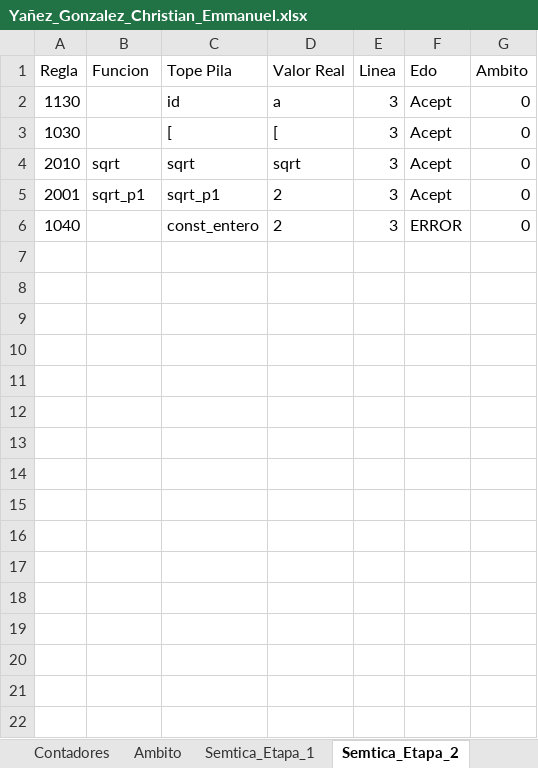
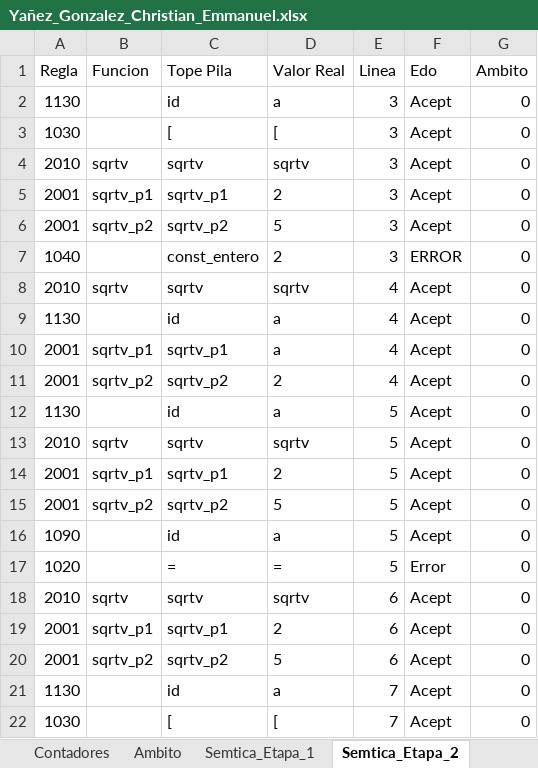
Before and after one commit to Chriss9720/Compilador2, an Excel workbook: src/Excel/Yañez_Gonzalez_Christian_Emmanuel.xlsx, sheet Semtica_Etapa_2, drawn as a sheet; only a part is shown; values as stored, in another font and other column widths than the file's, no borders; the diff covers the shown part only; the diff names each change by its address in the sheet, - before the commit and + after, or states it on an @@ line.

```diff
--- a/src/Excel/Yañez_Gonzalez_Christian_Emmanuel.xlsx (sheet Semtica_Etapa_2)
+++ b/src/Excel/Yañez_Gonzalez_Christian_Emmanuel.xlsx (sheet Semtica_Etapa_2)
-B4 (Funcion): sqrt
+B4 (Funcion): sqrtv
-C4 (Tope Pila): sqrt
+C4 (Tope Pila): sqrtv
-D4 (Valor Real): sqrt
+D4 (Valor Real): sqrtv
-B5 (Funcion): sqrt_p1
+B5 (Funcion): sqrtv_p1
-C5 (Tope Pila): sqrt_p1
+C5 (Tope Pila): sqrtv_p1
+row 6: 2001 | sqrtv_p2 | sqrtv_p2 | 5 | 3 | Acept | 0
+row 8: 2010 | sqrtv | sqrtv | sqrtv | 4 | Acept | 0
+row 9: 1130 |  | id | a | 4 | Acept | 0
+row 10: 2001 | sqrtv_p1 | sqrtv_p1 | a | 4 | Acept | 0
+row 11: 2001 | sqrtv_p2 | sqrtv_p2 | 2 | 4 | Acept | 0
+row 12: 1130 |  | id | a | 5 | Acept | 0
+row 13: 2010 | sqrtv | sqrtv | sqrtv | 5 | Acept | 0
+row 14: 2001 | sqrtv_p1 | sqrtv_p1 | 2 | 5 | Acept | 0
+row 15: 2001 | sqrtv_p2 | sqrtv_p2 | 5 | 5 | Acept | 0
+row 16: 1090 |  | id | a | 5 | Acept | 0
+row 17: 1020 |  | = | = | 5 | Error | 0
+row 18: 2010 | sqrtv | sqrtv | sqrtv | 6 | Acept | 0
+row 19: 2001 | sqrtv_p1 | sqrtv_p1 | 2 | 6 | Acept | 0
+row 20: 2001 | sqrtv_p2 | sqrtv_p2 | 5 | 6 | Acept | 0
+row 21: 1130 |  | id | a | 7 | Acept | 0
+row 22: 1030 |  | [ | [ | 7 | Acept | 0
```
Also changed, not shown: 15 added rows elsewhere in this sheet, sheet Semtica_Etapa_3, sheet Tokens, sheet Contadores, sheet Semtica_Etapa_1, sheet Errores, build/classes/Excel/Yañez_Gonzalez_Christian_Emmanuel.xlsx, 7 other files.
